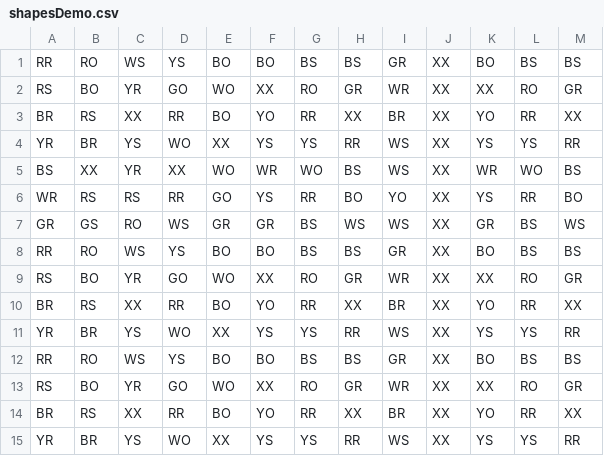
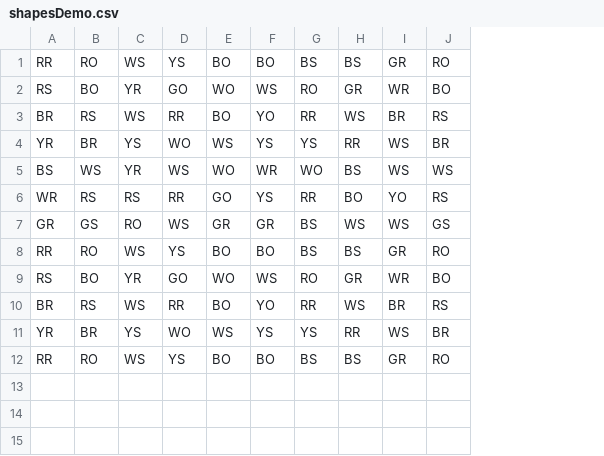
Before and after one commit to WoutV/Indigo, a CSV file: 2desemzeppp/resources/shapesDemo.csv, drawn as a sheet; removed rows and columns are numbered as before the commit, all else as after; the diff names each change by its address in the sheet, - before the commit and + after, or states it on an @@ line.

```diff
--- a/2desemzeppp/resources/shapesDemo.csv
+++ b/2desemzeppp/resources/shapesDemo.csv
-column J, rows 1-12: all XX
-column K, rows 1-12: BO | XX | YO | YS | WR | YS | GR | BO | XX | YO | YS | BO
-column L, rows 1-12: BS | RO | RR | YS | WO | RR | BS | BS | RO | RR | YS | BS
-column M, rows 1-12: BS | GR | XX | RR | BS | BO | WS | BS | GR | XX | RR | BS
+column J, rows 1-12: RO | BO | RS | BR | WS | RS | GS | RO | BO | RS | BR | RO
-F2: XX
+F2: WS
-C3: XX
+C3: WS
-H3: XX
+H3: WS
-E4: XX
+E4: WS
-B5: XX
+B5: WS
-D5: XX
+D5: WS
-F9: XX
+F9: WS
-C10: XX
+C10: WS
-H10: XX
+H10: WS
-E11: XX
+E11: WS
-row 13: RS | BO | YR | GO | WO | XX | RO | GR | WR | XX | XX | RO | GR
-row 14: BR | RS | XX | RR | BO | YO | RR | XX | BR | XX | YO | RR | XX
-row 15: YR | BR | YS | WO | XX | YS | YS | RR | WS | XX | YS | YS | RR
```
Also changed, not shown: 2desemzeppp/bin/shapesDemo.csv, 17 other files.
